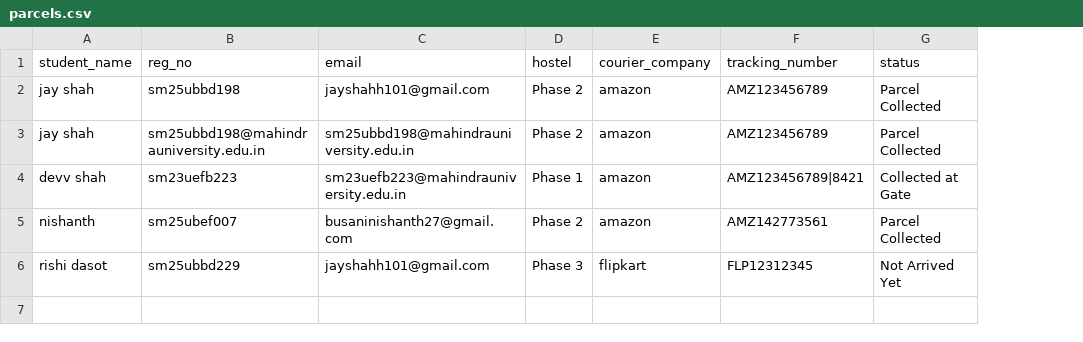
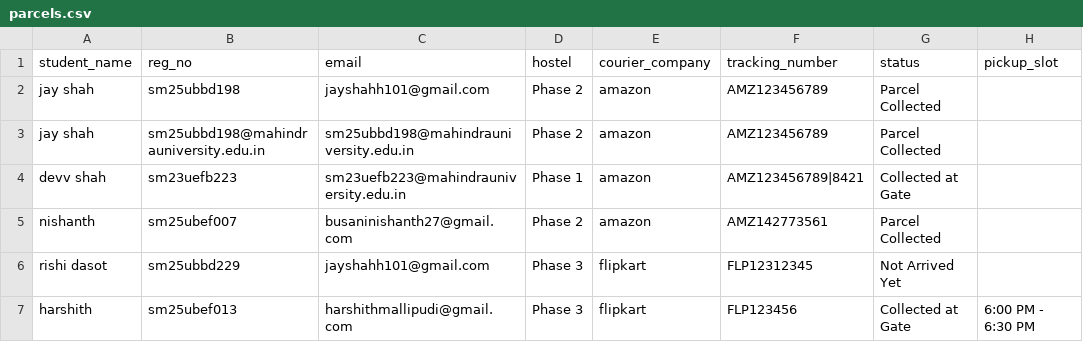
Before and after one commit to jay-debug-bit/courier-system, a CSV file: parcels.csv, drawn as a sheet; the diff names each change by its address in the sheet, - before the commit and + after, or states it on an @@ line.

```diff
--- a/parcels.csv
+++ b/parcels.csv
+column H (pickup_slot), empty
+row 7: harshith | sm25ubef013 | harshithmallipudi@gmail.com | Phase 3 | flipkart | FLP123456 | Collected at Gate | 6:00 PM - 6:30 PM
```
Also changed, not shown: 3 other files.
